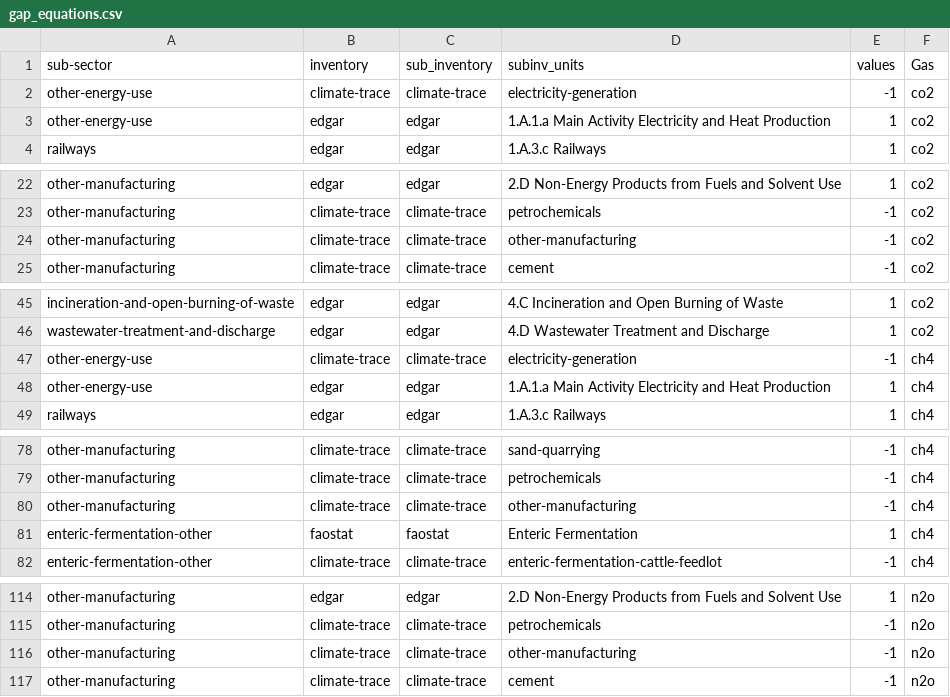
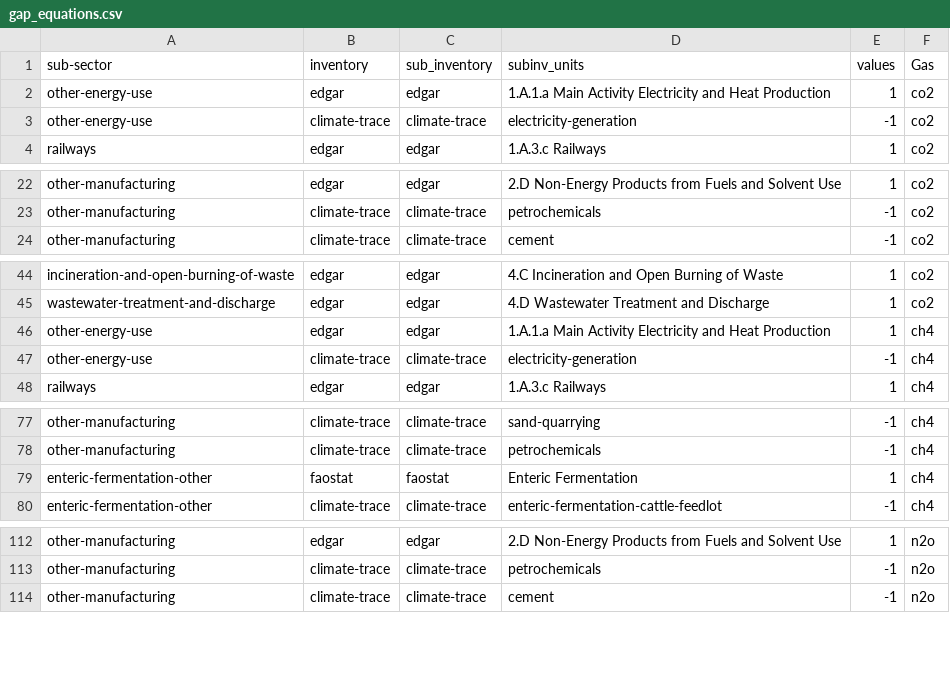
Before and after one commit to WattTime/climate-trace-gapfilling, a CSV file: gap_filling/data/gap_equations.csv, drawn as a sheet; only a part is shown, gaps mark what is left out; the diff covers the shown part only.

Commit message:
toggle between old and new db, fix other manufacturing new equations

```diff
--- a/gap_filling/data/gap_equations.csv
+++ b/gap_filling/data/gap_equations.csv
@@ -1,4 +1,4 @@
 sub-sector,inventory,sub_inventory,subinv_units,values,Gas
+other-energy-use,edgar,edgar,1.A.1.a Main Activity Electricity and Heat Production,1,co2
 other-energy-use,climate-trace,climate-trace,electricity-generation,-1,co2
-other-energy-use,edgar,edgar,1.A.1.a Main Activity Electricity and Heat Production,1,co2
 railways,edgar,edgar,1.A.3.c Railways,1,co2
@@ -23,3 +23,2 @@ other-manufacturing,edgar,edgar,2.D Non-Energy Products from Fuels and Solvent U
 other-manufacturing,climate-trace,climate-trace,petrochemicals,-1,co2
-other-manufacturing,climate-trace,climate-trace,other-manufacturing,-1,co2
 other-manufacturing,climate-trace,climate-trace,cement,-1,co2
@@ -46,4 +45,4 @@ incineration-and-open-burning-of-waste,edgar,edgar,4.C Incineration and Open Bur
 wastewater-treatment-and-discharge,edgar,edgar,4.D Wastewater Treatment and Discharge,1,co2
+other-energy-use,edgar,edgar,1.A.1.a Main Activity Electricity and Heat Production,1,ch4
 other-energy-use,climate-trace,climate-trace,electricity-generation,-1,ch4
-other-energy-use,edgar,edgar,1.A.1.a Main Activity Electricity and Heat Production,1,ch4
 railways,edgar,edgar,1.A.3.c Railways,1,ch4
@@ -79,3 +78,2 @@ other-manufacturing,climate-trace,climate-trace,sand-quarrying,-1,ch4
 other-manufacturing,climate-trace,climate-trace,petrochemicals,-1,ch4
-other-manufacturing,climate-trace,climate-trace,other-manufacturing,-1,ch4
 enteric-fermentation-other,faostat,faostat,Enteric Fermentation,1,ch4
@@ -115,3 +113,2 @@ other-manufacturing,edgar,edgar,2.D Non-Energy Products from Fuels and Solvent U
 other-manufacturing,climate-trace,climate-trace,petrochemicals,-1,n2o
-other-manufacturing,climate-trace,climate-trace,other-manufacturing,-1,n2o
 other-manufacturing,climate-trace,climate-trace,cement,-1,n2o
```
Also changed, not shown: 1 moved row elsewhere in this file, gap_filling/data/gap_equations_2022release.csv, 4 other files.
